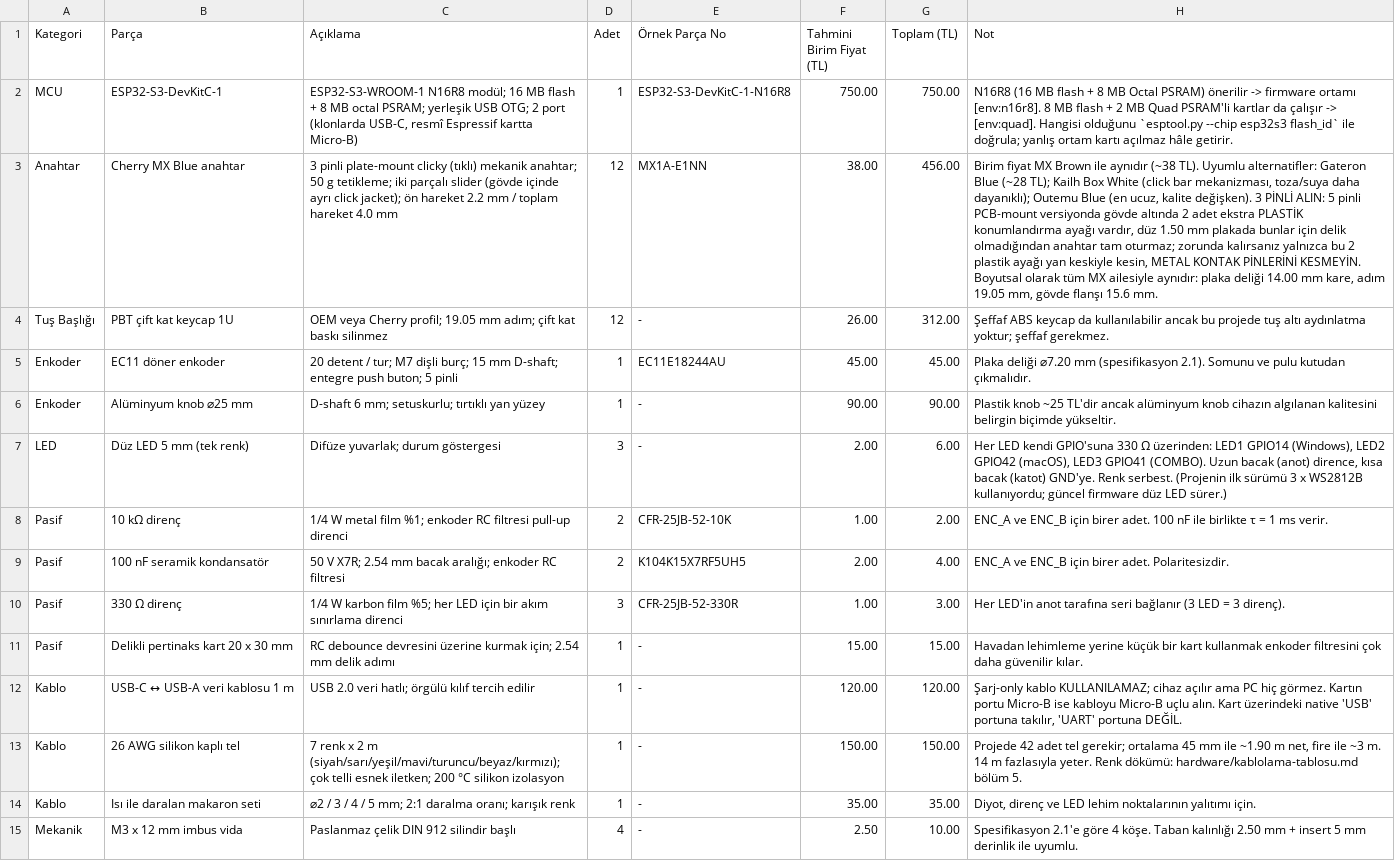
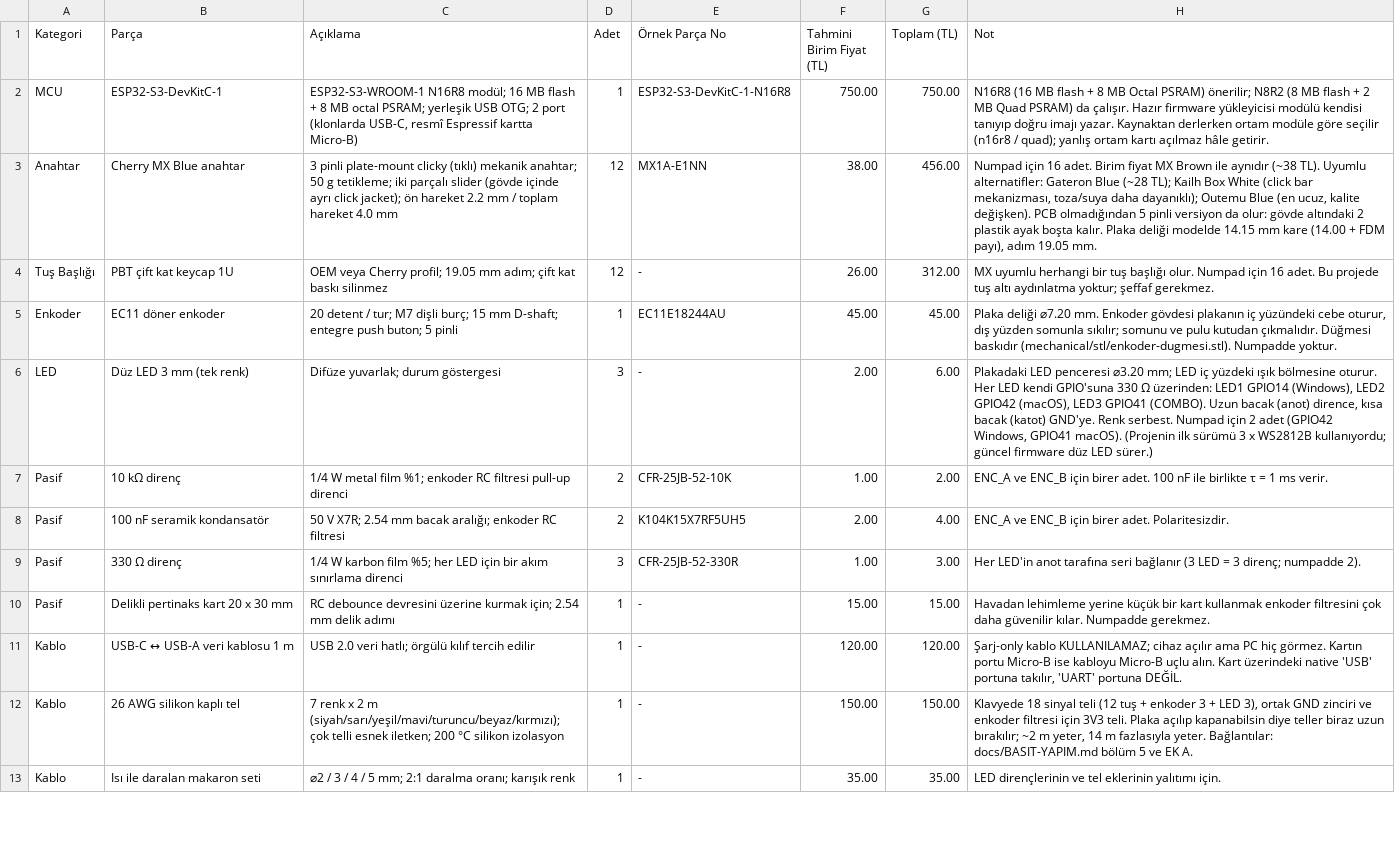
Before and after one commit to MusaCanBacak/ExtraKeyboard-MK1, a CSV file: hardware/BOM.csv, drawn as a sheet; only a part is shown; removed rows and columns are numbered as before the commit, all else as after; the diff covers the shown part only; the diff names each change by its address in the sheet, - before the commit and + after, or states it on an @@ line.

```diff
--- a/hardware/BOM.csv
+++ b/hardware/BOM.csv
-H2 (Not): …Octal PSRAM) önerilir -> firmware ortamı [env:n16r8]. 8 MB flash + 2 MB Quad PSRAM'li kartlar da çalışır -> [env:quad]. Hangisi olduğunu `esptool.py --chip esp32s3 flash_id` ile doğrula; yanlış ortam…
+H2 (Not): …Octal PSRAM) önerilir; N8R2 (8 MB flash + 2 MB Quad PSRAM) da çalışır. Hazır firmware yükleyicisi modülü kendisi tanıyıp doğru imajı yazar. Kaynaktan derlerken ortam modüle göre seçilir (n16r8 / quad); yanlış ortam…
-H3 (Not): Birim fiyat MX Brown ile aynıdır (~38 TL). Uyumlu alternatifler: Gateron Blue (~28 TL); Kailh Box White (click bar mekanizması, toza/suya daha dayanıklı); Outemu Blue (en ucuz, kalite değişken). 3 PİNLİ ALIN: 5 pinli PCB-mount versiyonda gövde altında 2 adet ekstra PLASTİK konumlandırma ayağı vardır, düz 1.50 mm plakada bunlar için delik olmadığından anahtar tam oturmaz; zorunda kalırsanız yalnızca bu 2 plastik ayağı yan keskiyle kesin, METAL KONTAK PİNLERİNİ KESMEYİN. Boyutsal olarak tüm MX ailesiyle aynıdır: plaka deliği 14.00 mm kare, adım 19.05 mm, gövde flanşı 15.6 mm.
+H3 (Not): Numpad için 16 adet. Birim fiyat MX Brown ile aynıdır (~38 TL). Uyumlu alternatifler: Gateron Blue (~28 TL); Kailh Box White (click bar mekanizması, toza/suya daha dayanıklı); Outemu Blue (en ucuz, kalite değişken). PCB olmadığından 5 pinli versiyon da olur: gövde altındaki 2 plastik ayak boşta kalır. Plaka deliği modelde 14.15 mm kare (14.00 + FDM payı), adım 19.05 mm.
-H4 (Not): Şeffaf ABS keycap da kullanılabilir ancak bu projede tuş…
+H4 (Not): MX uyumlu herhangi bir tuş başlığı olur. Numpad için 16 adet. Bu projede tuş…
-H5 (Not): …deliği ⌀7.20 mm (spesifikasyon 2.1). Somunu ve pulu kutudan çıkmalıdır.
+H5 (Not): …deliği ⌀7.20 mm. Enkoder gövdesi plakanın iç yüzündeki cebe oturur, dış yüzden somunla sıkılır; somunu ve pulu kutudan çıkmalıdır. Düğmesi baskıdır (mechanical/stl/enkoder-dugmesi.stl). Numpadde yoktur.
-row 6: Enkoder | Alüminyum knob ⌀25 mm | D-shaft 6 mm; setuskurlu; tırtıklı yan yüzey | 1 | - | 90.00 | 90.00 | Plastik knob ~25 TL'dir ancak alüminyum knob cihazın algılanan kalitesini belirgin biçimde yükseltir.
-B6 (Parça): Düz LED 5 mm (tek renk)
+B6 (Parça): Düz LED 3 mm (tek renk)
-H6 (Not): Her LED kendi GPIO'suna 330 Ω üzerinden: LED1 GPIO14 (Windows), LED2 GPIO42 (macOS), LED3 GPIO41 (COMBO). Uzun bacak (anot) dirence, kısa bacak (katot) GND'ye. Renk serbest. (Projenin ilk…
+H6 (Not): Plakadaki LED penceresi ⌀3.20 mm; LED iç yüzdeki ışık bölmesine oturur. Her LED kendi GPIO'suna 330 Ω üzerinden: LED1 GPIO14 (Windows), LED2 GPIO42 (macOS), LED3 GPIO41 (COMBO). Uzun bacak (anot) dirence, kısa bacak (katot) GND'ye. Renk serbest. Numpad için 2 adet (GPIO42 Windows, GPIO41 macOS). (Projenin ilk…
-H9 (Not): …= 3 direnç).
+H9 (Not): …= 3 direnç; numpadde 2).
-H10 (Not): …güvenilir kılar.
+H10 (Not): …güvenilir kılar. Numpadde gerekmez.
-H12 (Not): Projede 42 adet tel gerekir; ortalama 45 mm ile ~1.90 m net, fire ile ~3 m. 14 m fazlasıyla yeter. Renk dökümü: hardware/kablolama-tablosu.md bölüm 5.
+H12 (Not): Klavyede 18 sinyal teli (12 tuş + enkoder 3 + LED 3), ortak GND zinciri ve enkoder filtresi için 3V3 teli. Plaka açılıp kapanabilsin diye teller biraz uzun bırakılır; ~2 m yeter, 14 m fazlasıyla yeter. Bağlantılar: docs/BASIT-YAPIM.md bölüm 5 ve EK A.
-H13 (Not): Diyot, direnç ve LED lehim noktalarının yalıtımı için.
+H13 (Not): LED dirençlerinin ve tel eklerinin yalıtımı için.
-row 15: Mekanik | M3 x 12 mm imbus vida | Paslanmaz çelik DIN 912 silindir başlı | 4 | - | 2.50 | 10.00 | Spesifikasyon 2.1'e göre 4 köşe. Taban kalınlığı 2.50 mm + insert 5 mm derinlik ile uyumlu.
```
Also changed, not shown: 2 added rows, 4 removed rows and 20 edited cells elsewhere in this file, 2 other files.
